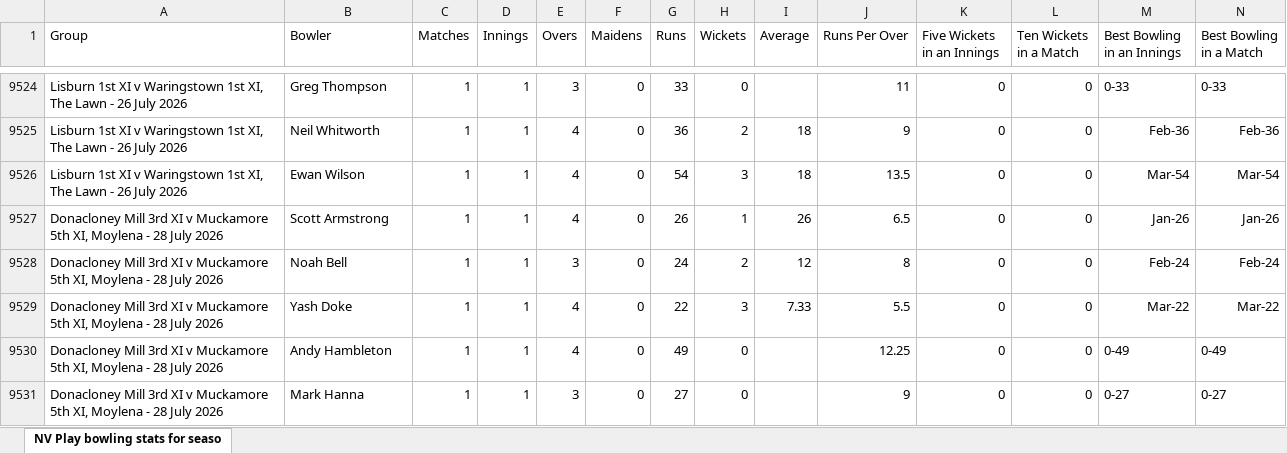
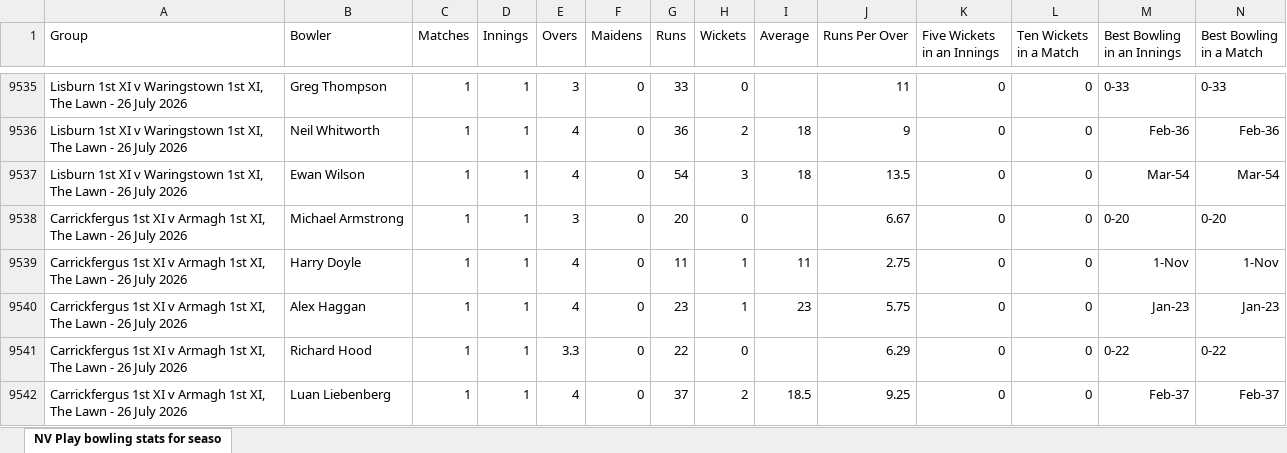
Before and after one commit to wyliemckinty/NCU-Cricket-Stats, an Excel workbook: NV Play NCU League and Saturday Cup bowling stats for season.xlsx, sheet NV Play bowling stats for seaso, drawn as a sheet; only a part is shown, gaps mark what is left out; the shorter side is filled out with more unchanged rows; values as stored, in another font and other column widths than the file's, no borders; rows hold the shown columns only; the diff covers the shown part only; the diff names each change by its address in the sheet, - before the commit and + after, or states it on an @@ line.

```diff
--- a/NV Play NCU League and Saturday Cup bowling stats for season.xlsx (sheet NV Play bowling stats for seaso)
+++ b/NV Play NCU League and Saturday Cup bowling stats for season.xlsx (sheet NV Play bowling stats for seaso)
+row 9538: Carrickfergus 1st XI v Armagh 1st XI, The Lawn - 26 July 2026 | Michael Armstrong | 1 | 1 | 3 | 0 | 20 | 0 |  | 6.67 | 0 | 0 | 0-20 | 0-20
+row 9539: Carrickfergus 1st XI v Armagh 1st XI, The Lawn - 26 July 2026 | Harry Doyle | 1 | 1 | 4 | 0 | 11 | 1 | 11 | 2.75 | 0 | 0 | 1-Nov | 1-Nov
+row 9540: Carrickfergus 1st XI v Armagh 1st XI, The Lawn - 26 July 2026 | Alex Haggan | 1 | 1 | 4 | 0 | 23 | 1 | 23 | 5.75 | 0 | 0 | Jan-23 | Jan-23
+row 9541: Carrickfergus 1st XI v Armagh 1st XI, The Lawn - 26 July 2026 | Richard Hood | 1 | 1 | 3.3 | 0 | 22 | 0 |  | 6.29 | 0 | 0 | 0-22 | 0-22
+row 9542: Carrickfergus 1st XI v Armagh 1st XI, The Lawn - 26 July 2026 | Luan Liebenberg | 1 | 1 | 4 | 0 | 37 | 2 | 18.5 | 9.25 | 0 | 0 | Feb-37 | Feb-37
```
Also changed, not shown: 16 added rows and 76 edited cells elsewhere in this sheet, 1 other file.
